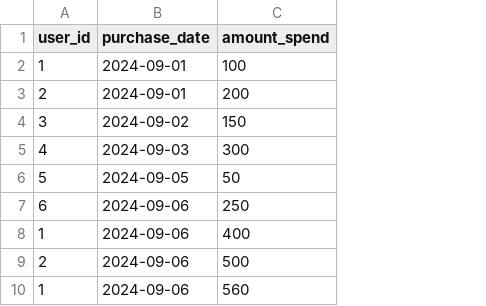
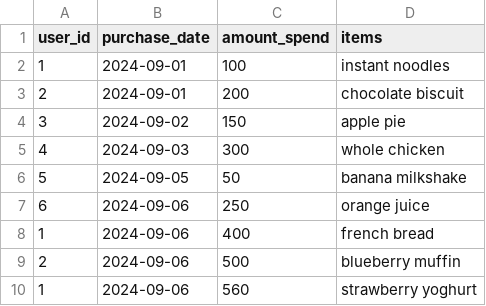
Before and after one commit to Toochi123/student-database, a CSV file: black_friday_purchase.csv, drawn as a sheet; only a part is shown; the diff names each change by its address in the sheet, - before the commit and + after, or states it on an @@ line.

Commit message:
Update black_friday_purchase.csv

```diff
--- a/black_friday_purchase.csv
+++ b/black_friday_purchase.csv
+column D (items), rows 2-10: instant noodles | chocolate biscuit | apple pie | whole chicken | banana milkshake | orange juice | french bread | blueberry muffin | strawberry yoghurt
```
